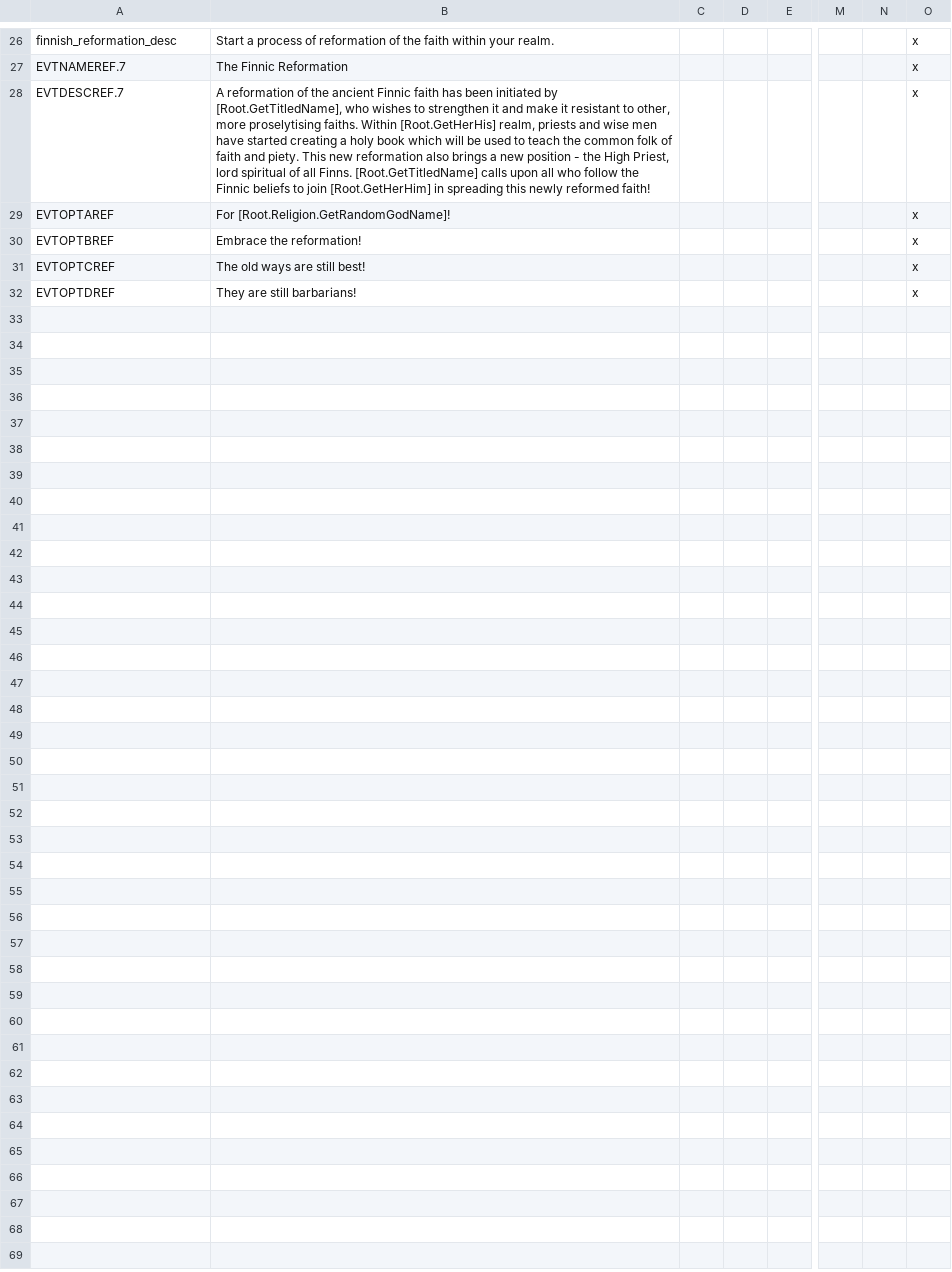
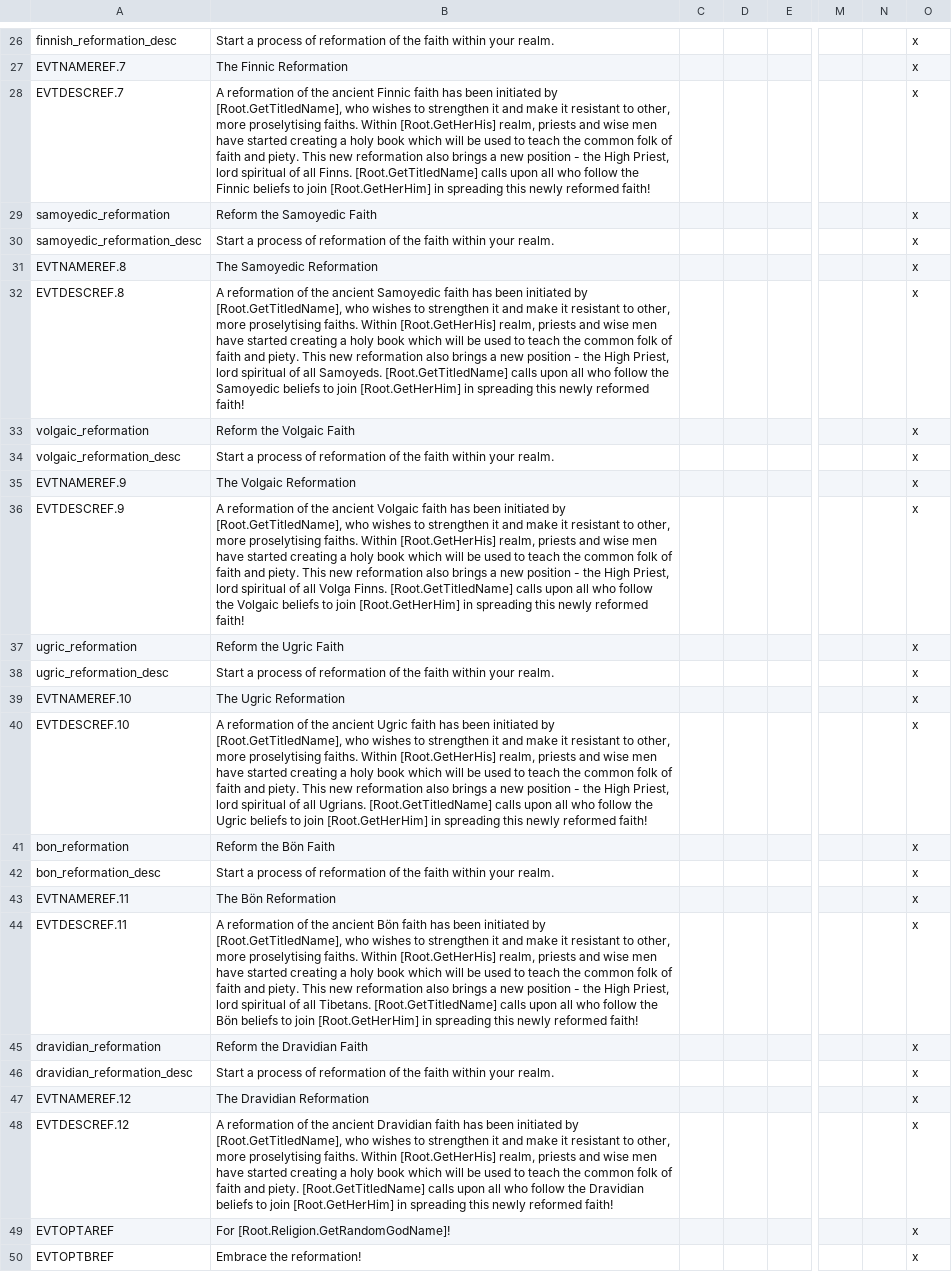
Before and after one commit to darkgamma/erebos-mod, a CSV file: localisation/pagan_reformation.csv, drawn as a sheet; only a part is shown, gaps mark what is left out; the shorter side is filled out with more unchanged rows; rows hold the shown columns only; the diff names each change by its address in the sheet, - before the commit and + after, or states it on an @@ line.

```diff
--- a/localisation/pagan_reformation.csv
+++ b/localisation/pagan_reformation.csv
+row 29: samoyedic_reformation | Reform the Samoyedic Faith |  |  |  |  |  | x
+row 30: samoyedic_reformation_desc | Start a process of reformation of the faith within your realm. |  |  |  |  |  | x
+row 31: EVTNAMEREF.8 | The Samoyedic Reformation |  |  |  |  |  | x
+row 32: EVTDESCREF.8 | A reformation of the ancient Samoyedic faith has been initiated by [Root.GetTitledName], who wishes to strengthen it and make it resistant to other, more proselytising faiths. Within [Root.GetHerHis] realm, priests and wise men have started creating a holy book which will be used to teach the common folk of faith and piety. This new reformation also brings a new position - the High Priest, lord spiritual of all Samoyeds. [Root.GetTitledName] calls upon all who follow the Samoyedic beliefs to join [Root.GetHerHim] in spreading this newly reformed faith! |  |  |  |  |  | x
+row 33: volgaic_reformation | Reform the Volgaic Faith |  |  |  |  |  | x
+row 34: volgaic_reformation_desc | Start a process of reformation of the faith within your realm. |  |  |  |  |  | x
+row 35: EVTNAMEREF.9 | The Volgaic Reformation |  |  |  |  |  | x
+row 36: EVTDESCREF.9 | A reformation of the ancient Volgaic faith has been initiated by [Root.GetTitledName], who wishes to strengthen it and make it resistant to other, more proselytising faiths. Within [Root.GetHerHis] realm, priests and wise men have started creating a holy book which will be used to teach the common folk of faith and piety. This new reformation also brings a new position - the High Priest, lord spiritual of all Volga Finns. [Root.GetTitledName] calls upon all who follow the Volgaic beliefs to join [Root.GetHerHim] in spreading this newly reformed faith! |  |  |  |  |  | x
+row 37: ugric_reformation | Reform the Ugric Faith |  |  |  |  |  | x
+row 38: ugric_reformation_desc | Start a process of reformation of the faith within your realm. |  |  |  |  |  | x
+row 39: EVTNAMEREF.10 | The Ugric Reformation |  |  |  |  |  | x
+row 40: EVTDESCREF.10 | A reformation of the ancient Ugric faith has been initiated by [Root.GetTitledName], who wishes to strengthen it and make it resistant to other, more proselytising faiths. Within [Root.GetHerHis] realm, priests and wise men have started creating a holy book which will be used to teach the common folk of faith and piety. This new reformation also brings a new position - the High Priest, lord spiritual of all Ugrians. [Root.GetTitledName] calls upon all who follow the Ugric beliefs to join [Root.GetHerHim] in spreading this newly reformed faith! |  |  |  |  |  | x
+row 41: bon_reformation | Reform the Bön Faith |  |  |  |  |  | x
+row 42: bon_reformation_desc | Start a process of reformation of the faith within your realm. |  |  |  |  |  | x
+row 43: EVTNAMEREF.11 | The Bön Reformation |  |  |  |  |  | x
+row 44: EVTDESCREF.11 | A reformation of the ancient Bön faith has been initiated by [Root.GetTitledName], who wishes to strengthen it and make it resistant to other, more proselytising faiths. Within [Root.GetHerHis] realm, priests and wise men have started creating a holy book which will be used to teach the common folk of faith and piety. This new reformation also brings a new position - the High Priest, lord spiritual of all Tibetans. [Root.GetTitledName] calls upon all who follow the Bön beliefs to join [Root.GetHerHim] in spreading this newly reformed faith! |  |  |  |  |  | x
+row 45: dravidian_reformation | Reform the Dravidian Faith |  |  |  |  |  | x
+row 46: dravidian_reformation_desc | Start a process of reformation of the faith within your realm. |  |  |  |  |  | x
+row 47: EVTNAMEREF.12 | The Dravidian Reformation |  |  |  |  |  | x
+row 48: EVTDESCREF.12 | A reformation of the ancient Dravidian faith has been initiated by [Root.GetTitledName], who wishes to strengthen it and make it resistant to other, more proselytising faiths. Within [Root.GetHerHis] realm, priests and wise men have started creating a holy book which will be used to teach the common folk of faith and piety. [Root.GetTitledName] calls upon all who follow the Dravidian beliefs to join [Root.GetHerHim] in spreading this newly reformed faith! |  |  |  |  |  | x
```
Also changed, not shown: localisation/Religions.csv, localisation/landed_titles.csv, 2 other files.
